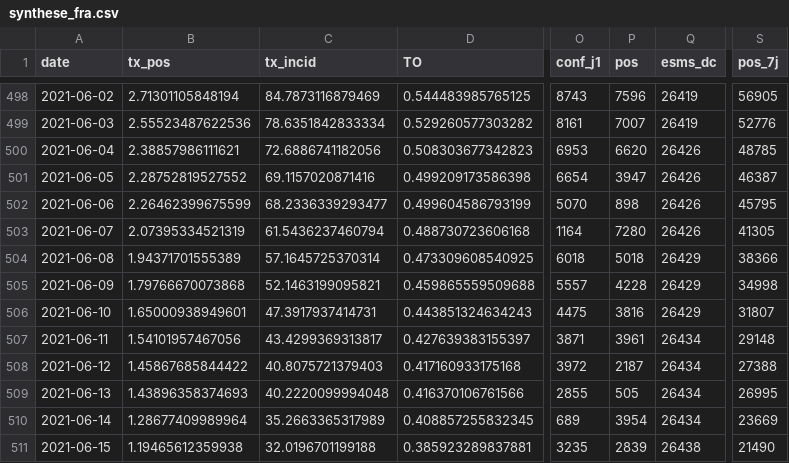
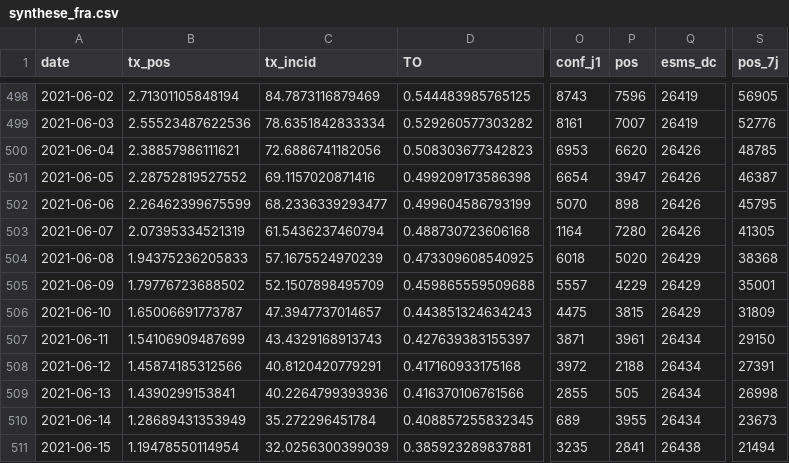
Before and after one commit to etalab/data-covid19-dashboard-widgets, a CSV file: files_new/synthese_fra.csv, drawn as a sheet; only a part is shown, gaps mark what is left out; the diff covers the shown part only; the diff names each change by its address in the sheet, - before the commit and + after, or states it on an @@ line.

Commit message:
New data at 2021-07-02T19:41:27Z [skip ci]

```diff
--- a/files_new/synthese_fra.csv
+++ b/files_new/synthese_fra.csv
-B504 (tx_pos): 1.94371701555389
+B504 (tx_pos): 1.94375236205833
-C504 (tx_incid): 57.1645725370314
+C504 (tx_incid): 57.1675524970239
-P504 (pos): 5018
+P504 (pos): 5020
-S504 (pos_7j): 38366
+S504 (pos_7j): 38368
-B505 (tx_pos): 1.79766670073868
+B505 (tx_pos): 1.79776723688502
-C505 (tx_incid): 52.1463199095821
+C505 (tx_incid): 52.1507898495709
-P505 (pos): 4228
+P505 (pos): 4229
-S505 (pos_7j): 34998
+S505 (pos_7j): 35001
-B506 (tx_pos): 1.65000938949601
+B506 (tx_pos): 1.65006691773787
-C506 (tx_incid): 47.3917937414731
+C506 (tx_incid): 47.3947737014657
-P506 (pos): 3816
+P506 (pos): 3815
-S506 (pos_7j): 31807
+S506 (pos_7j): 31809
-B507 (tx_pos): 1.54101957467056
+B507 (tx_pos): 1.54106909487699
-C507 (tx_incid): 43.4299369313817
+C507 (tx_incid): 43.4329168913743
-S507 (pos_7j): 29148
+S507 (pos_7j): 29150
-B508 (tx_pos): 1.45867685844422
+B508 (tx_pos): 1.45874185312566
-C508 (tx_incid): 40.8075721379403
+C508 (tx_incid): 40.8120420779291
-P508 (pos): 2187
+P508 (pos): 2188
-S508 (pos_7j): 27388
+S508 (pos_7j): 27391
-B509 (tx_pos): 1.43896358374693
+B509 (tx_pos): 1.4390299153841
-C509 (tx_incid): 40.2220099994048
+C509 (tx_incid): 40.2264799393936
-S509 (pos_7j): 26995
+S509 (pos_7j): 26998
-B510 (tx_pos): 1.28677409989964
+B510 (tx_pos): 1.28689431353949
-C510 (tx_incid): 35.2663365317989
+C510 (tx_incid): 35.272296451784
-P510 (pos): 3954
+P510 (pos): 3955
-S510 (pos_7j): 23669
+S510 (pos_7j): 23673
-B511 (tx_pos): 1.19465612359938
+B511 (tx_pos): 1.19478550114954
-C511 (tx_incid): 32.0196701199188
+C511 (tx_incid): 32.0256300399039
-P511 (pos): 2839
+P511 (pos): 2841
-S511 (pos_7j): 21490
+S511 (pos_7j): 21494
```
Also changed, not shown: 1 added row and 53 edited cells elsewhere in this file, files_new/taux_fra.csv, 26 other files.
